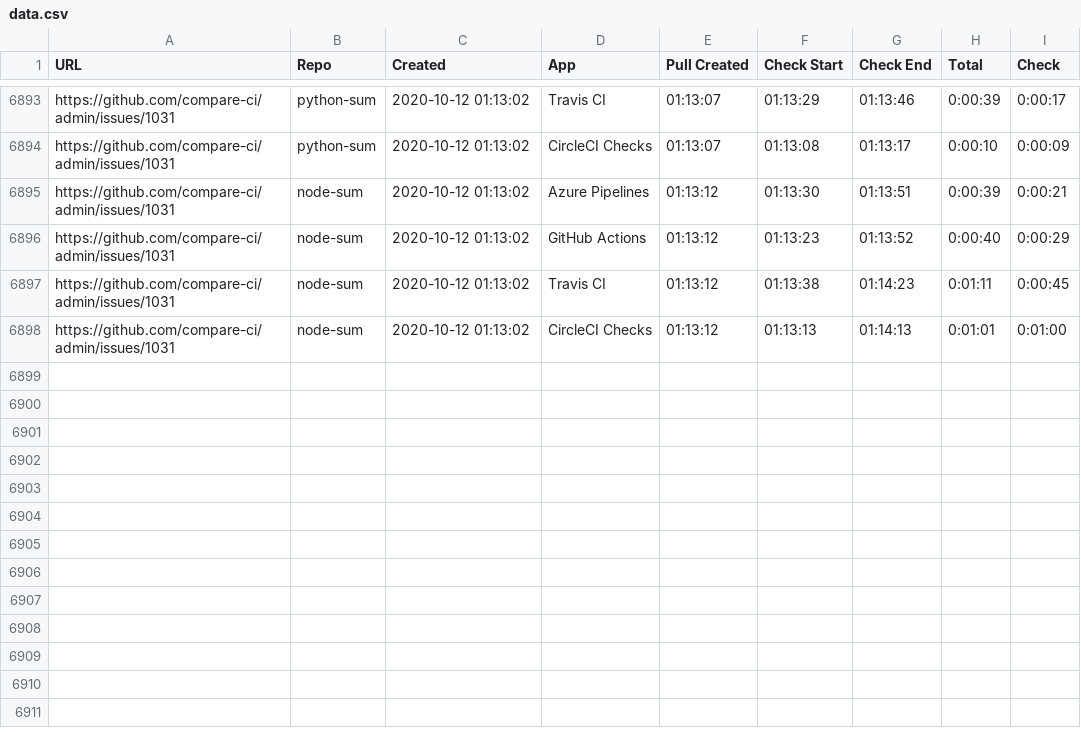
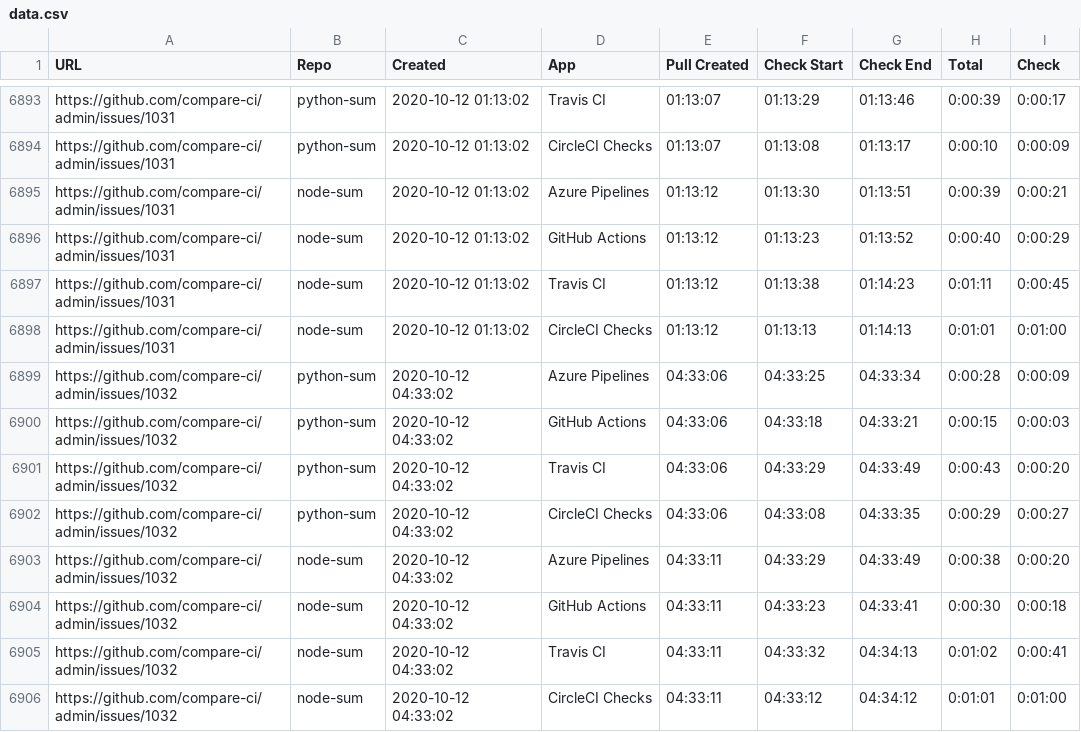
Before and after one commit to compare-ci/admin, a CSV file: data/data.csv, drawn as a sheet; only a part is shown, gaps mark what is left out; the diff names each change by its address in the sheet, - before the commit and + after, or states it on an @@ line.

Commit message:
Auto update CSV file

```diff
--- a/data/data.csv
+++ b/data/data.csv
+row 6899: https://github.com/compare-ci/admin/issues/1032 | python-sum | 2020-10-12 04:33:02 | Azure Pipelines | 04:33:06 | 04:33:25 | 04:33:34 | 0:00:28 | 0:00:09
+row 6900: https://github.com/compare-ci/admin/issues/1032 | python-sum | 2020-10-12 04:33:02 | GitHub Actions | 04:33:06 | 04:33:18 | 04:33:21 | 0:00:15 | 0:00:03
+row 6901: https://github.com/compare-ci/admin/issues/1032 | python-sum | 2020-10-12 04:33:02 | Travis CI | 04:33:06 | 04:33:29 | 04:33:49 | 0:00:43 | 0:00:20
+row 6902: https://github.com/compare-ci/admin/issues/1032 | python-sum | 2020-10-12 04:33:02 | CircleCI Checks | 04:33:06 | 04:33:08 | 04:33:35 | 0:00:29 | 0:00:27
+row 6903: https://github.com/compare-ci/admin/issues/1032 | node-sum | 2020-10-12 04:33:02 | Azure Pipelines | 04:33:11 | 04:33:29 | 04:33:49 | 0:00:38 | 0:00:20
+row 6904: https://github.com/compare-ci/admin/issues/1032 | node-sum | 2020-10-12 04:33:02 | GitHub Actions | 04:33:11 | 04:33:23 | 04:33:41 | 0:00:30 | 0:00:18
+row 6905: https://github.com/compare-ci/admin/issues/1032 | node-sum | 2020-10-12 04:33:02 | Travis CI | 04:33:11 | 04:33:32 | 04:34:13 | 0:01:02 | 0:00:41
+row 6906: https://github.com/compare-ci/admin/issues/1032 | node-sum | 2020-10-12 04:33:02 | CircleCI Checks | 04:33:11 | 04:33:12 | 04:34:12 | 0:01:01 | 0:01:00
```
